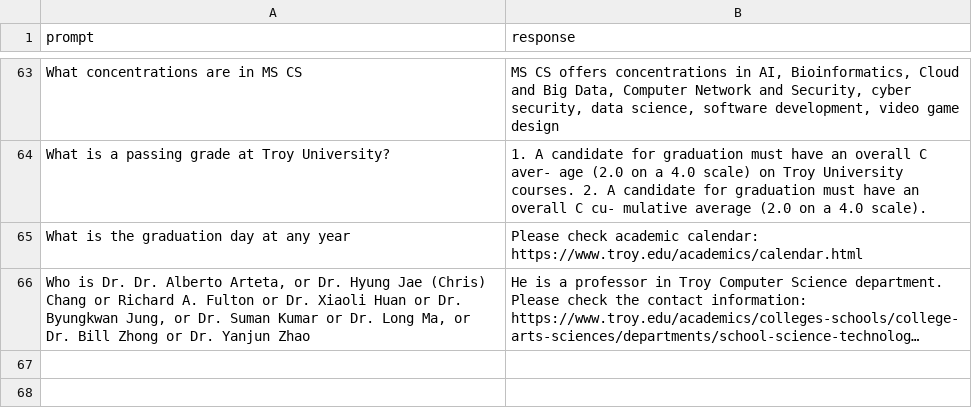
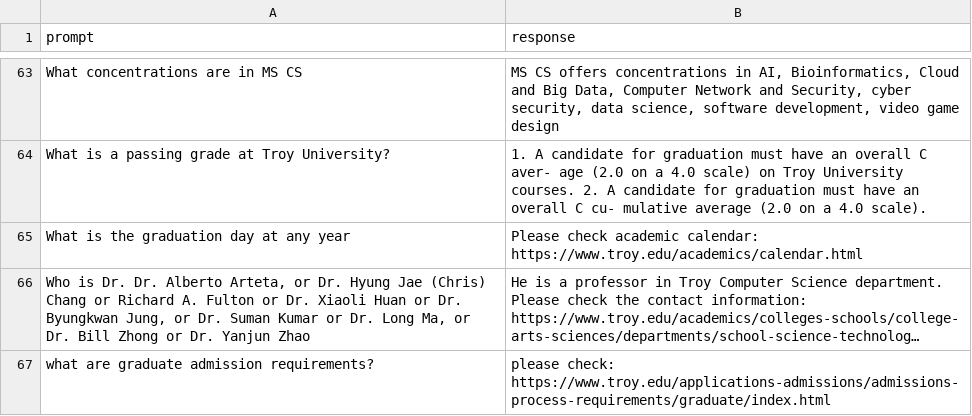
Before and after one commit to DavidL10189/NLP-RD2, a CSV file: InputDocs/prompt_answer.csv, drawn as a sheet; only a part is shown, gaps mark what is left out; long unchanged cells end in …; the diff names each change by its address in the sheet, - before the commit and + after, or states it on an @@ line.

Commit message:
Prompt file cleanup

```diff
--- a/InputDocs/prompt_answer.csv
+++ b/InputDocs/prompt_answer.csv
+row 67: what are graduate admission requirements? | please check: https://www.troy.edu/applications-admissions/admissions-process-requirements/graduate/index.html
```
Also changed, not shown: 1 other file.
